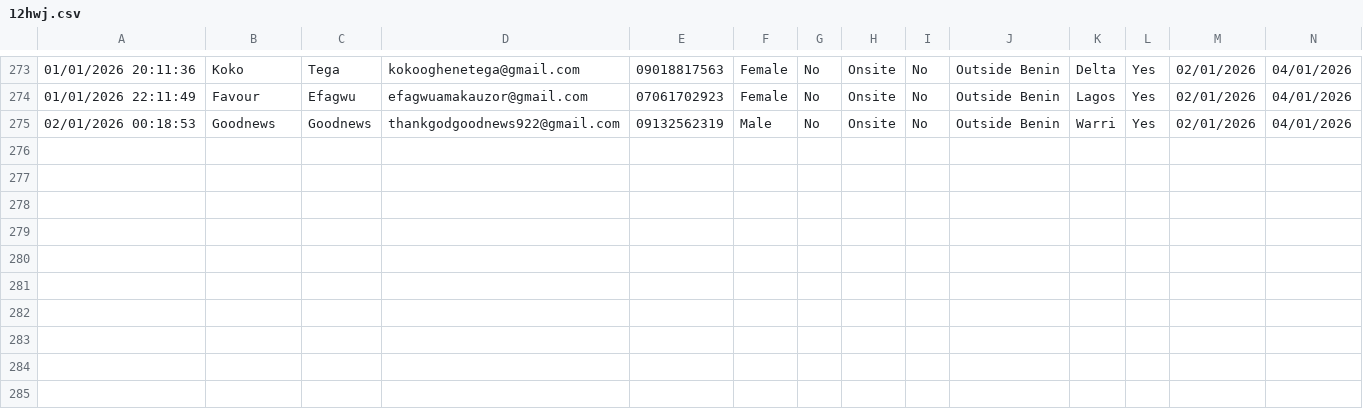
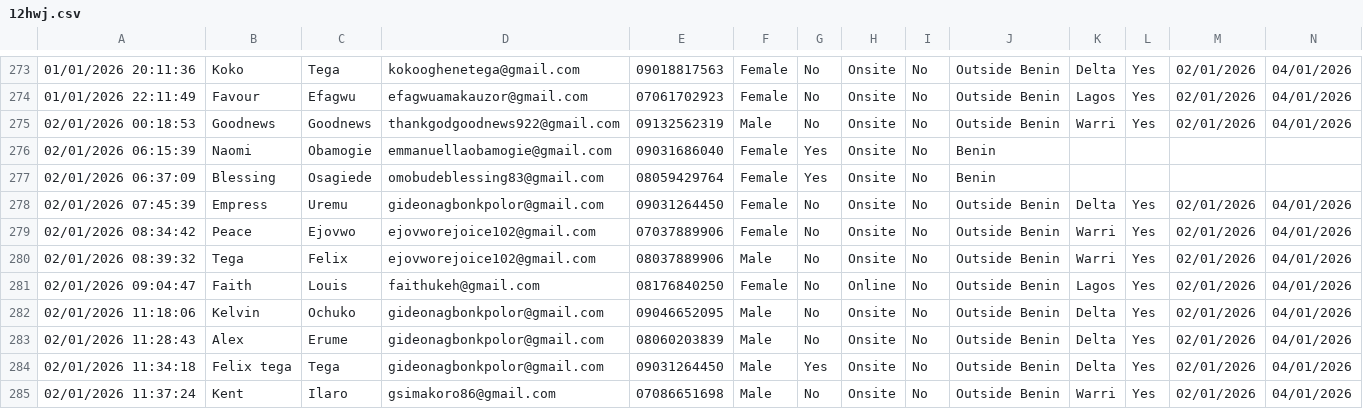
Before and after one commit to iyosayi/attendance-backend, a CSV file: 12hwj.csv, drawn as a sheet; only a part is shown, gaps mark what is left out; rows hold the shown columns only; the diff names each change by its address in the sheet, - before the commit and + after, or states it on an @@ line.

```diff
--- a/12hwj.csv
+++ b/12hwj.csv
+row 276: 02/01/2026 06:15:39 | Naomi | Obamogie | emmanuellaobamogie@gmail.com | 09031686040 | Female | Yes | Onsite | No | Benin
+row 277: 02/01/2026 06:37:09 | Blessing | Osagiede | omobudeblessing83@gmail.com | 08059429764 | Female | Yes | Onsite | No | Benin
+row 278: 02/01/2026 07:45:39 | Empress | Uremu | gideonagbonkpolor@gmail.com | 09031264450 | Female | No | Onsite | No | Outside Benin | Delta | Yes | 02/01/2026 | 04/01/2026
+row 279: 02/01/2026 08:34:42 | Peace | Ejovwo | ejovworejoice102@gmail.com | 07037889906 | Female | No | Onsite | No | Outside Benin | Warri | Yes | 02/01/2026 | 04/01/2026
+row 280: 02/01/2026 08:39:32 | Tega | Felix | ejovworejoice102@gmail.com | 08037889906 | Male | No | Onsite | No | Outside Benin | Warri | Yes | 02/01/2026 | 04/01/2026
+row 281: 02/01/2026 09:04:47 | Faith | Louis | faithukeh@gmail.com | 08176840250 | Female | No | Online | No | Outside Benin | Lagos | Yes | 02/01/2026 | 04/01/2026
+row 282: 02/01/2026 11:18:06 | Kelvin | Ochuko | gideonagbonkpolor@gmail.com | 09046652095 | Male | No | Onsite | No | Outside Benin | Delta | Yes | 02/01/2026 | 04/01/2026
+row 283: 02/01/2026 11:28:43 | Alex | Erume | gideonagbonkpolor@gmail.com | 08060203839 | Male | No | Onsite | No | Outside Benin | Delta | Yes | 02/01/2026 | 04/01/2026
+row 284: 02/01/2026 11:34:18 | Felix tega | Tega | gideonagbonkpolor@gmail.com | 09031264450 | Male | Yes | Onsite | No | Outside Benin | Delta | Yes | 02/01/2026 | 04/01/2026
+row 285: 02/01/2026 11:37:24 | Kent | Ilaro | gsimakoro86@gmail.com | 07086651698 | Male | No | Onsite | No | Outside Benin | Warri | Yes | 02/01/2026 | 04/01/2026
```
Also changed, not shown: campers_extracted.csv, non-campers_extracted.csv, 24 other files.
